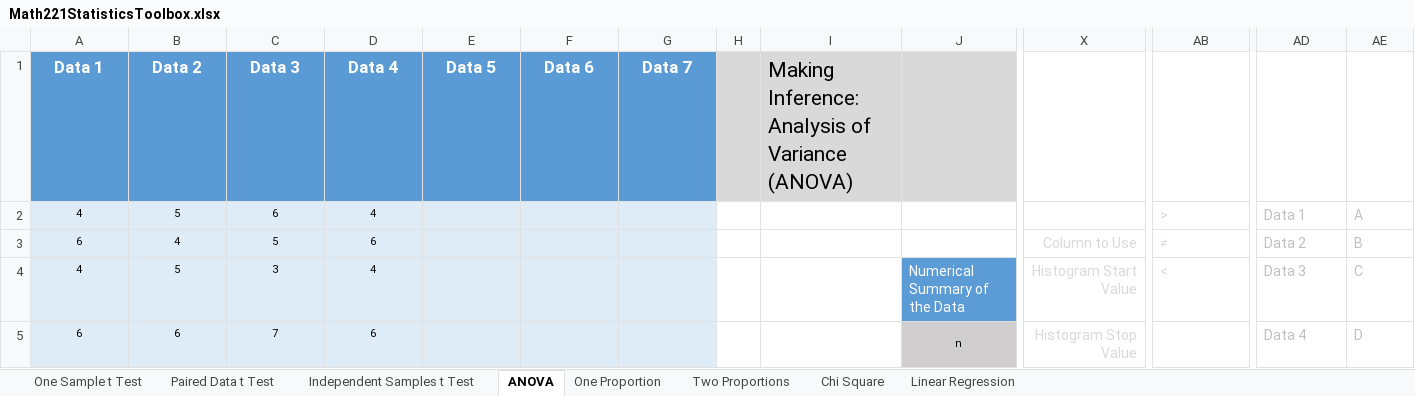
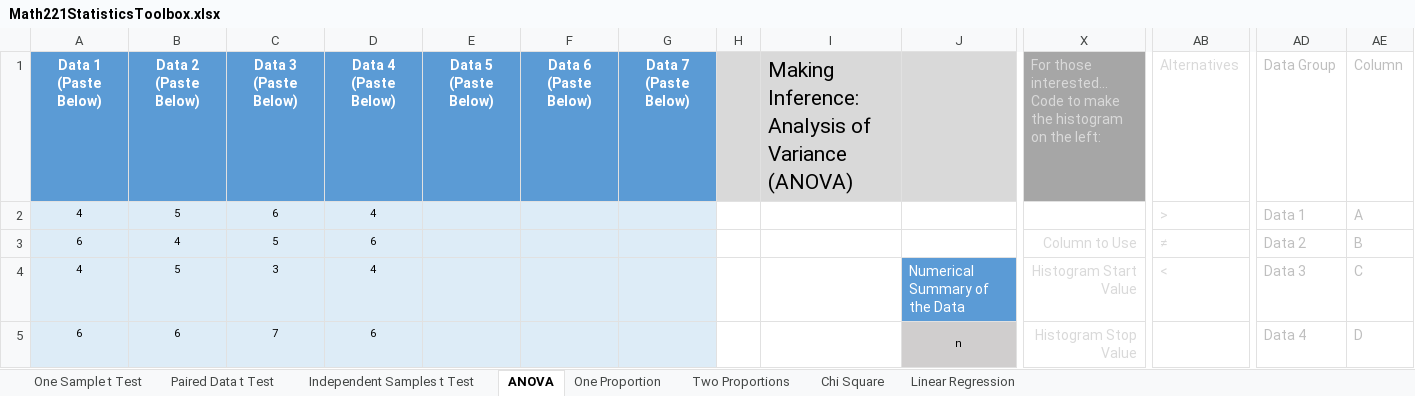
Before and after one commit to byuistats/BYUI_M221_Book, an Excel workbook: Data/Math221StatisticsToolbox.xlsx, sheet ANOVA, drawn as a sheet; only a part is shown, gaps mark what is left out; values as stored, in another font and other column widths than the file's, no borders; charts and pictures not drawn; removed rows and columns are numbered as before the commit, all else as after; rows hold the shown columns only; ↵ is a line break in a cell; the diff names each change by its address in the sheet, - before the commit and + after, or states it on an @@ line.

```diff
--- a/Data/Math221StatisticsToolbox.xlsx (sheet ANOVA)
+++ b/Data/Math221StatisticsToolbox.xlsx (sheet ANOVA)
-row 1: Data 1 | Data 2 | Data 3 | Data 4 | Data 5 | Data 6 | Data 7 |  | Making Inference: Analysis of Variance (ANOVA)
+row 1: Data 1 ↵ (Paste Below) | Data 2 ↵ (Paste Below) | Data 3 ↵ (Paste Below) | Data 4 ↵ (Paste Below) | Data 5 ↵ (Paste Below) | Data 6 ↵ (Paste Below) | Data 7 ↵ (Paste Below) |  | Making Inference: Analysis of Variance (ANOVA) |  | For those interested… ↵ Code to make the histogram on the left: | Alternatives | Data Group | Column
```
Also changed, not shown: sheet Chi Square, sheet Independent Samples t Test, sheet One Sample t Test, sheet Paired Data t Test, sheet One Proportion, formulas that keep their value, charts or pictures.
